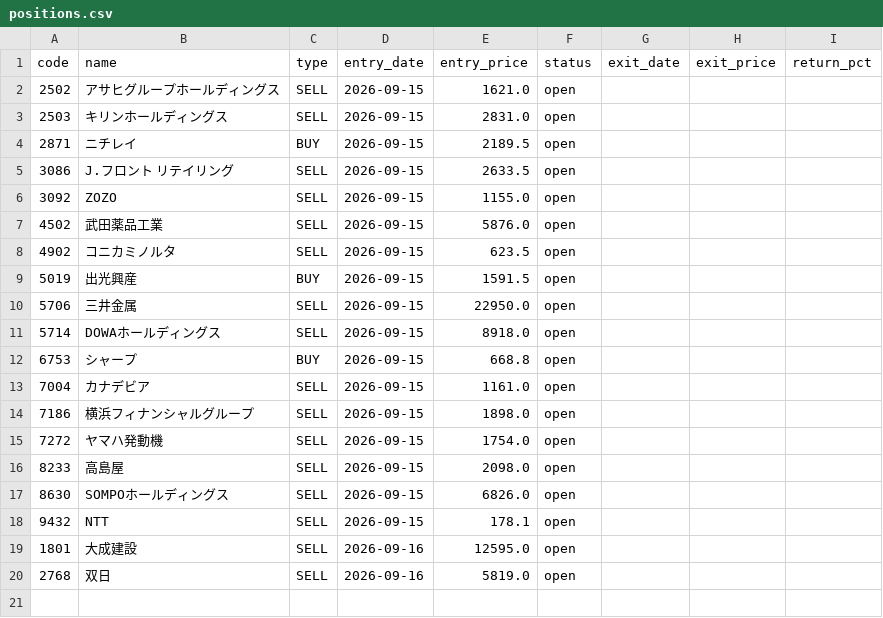
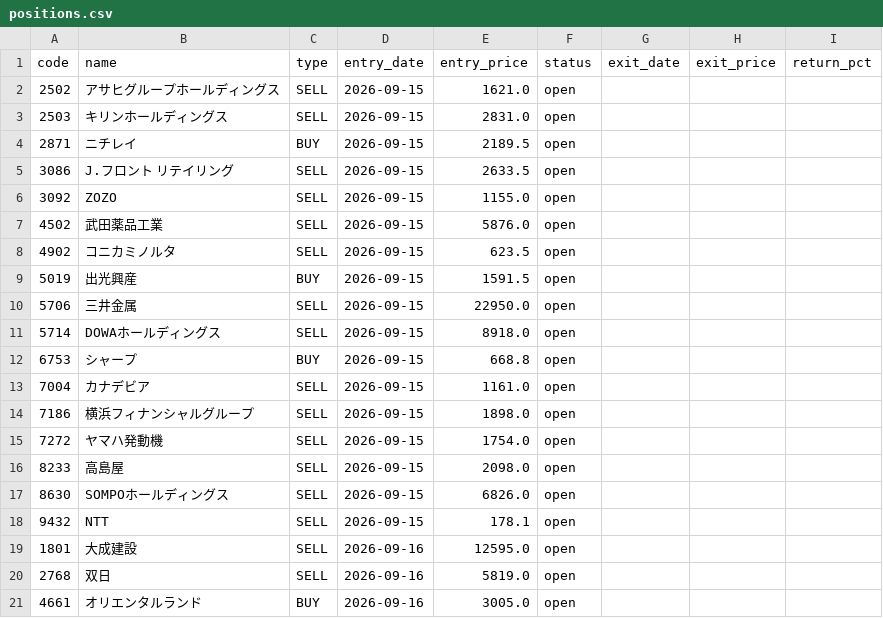
Before and after one commit to alohakozi-ux/nikkei-signal-app, a CSV file: positions.csv, drawn as a sheet; the diff names each change by its address in the sheet, - before the commit and + after, or states it on an @@ line.

```diff
--- a/positions.csv
+++ b/positions.csv
+row 21: 4661 | オリエンタルランド | BUY | 2026-09-16 | 3005.0 | open
```
